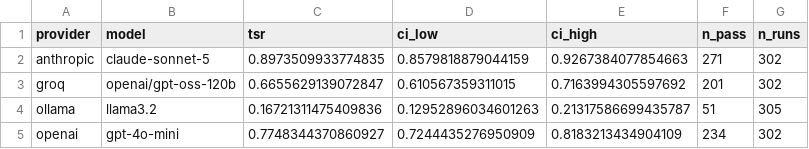
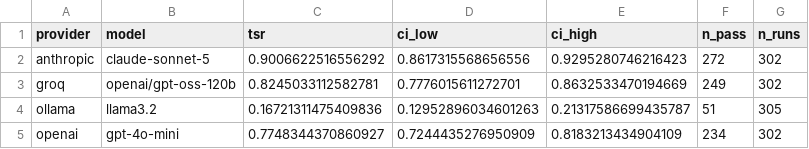
Before and after one commit to rbi-international/cross-provider-trust-benchmark, a CSV file: paper/tables/table2_tsr_by_provider.csv, drawn as a sheet.

```diff
--- a/paper/tables/table2_tsr_by_provider.csv
+++ b/paper/tables/table2_tsr_by_provider.csv
@@ -1,4 +1,4 @@
 provider,model,tsr,ci_low,ci_high,n_pass,n_runs
-anthropic,claude-sonnet-5,0.8973509933774835,0.8579818879044159,0.9267384077854663,271,302
-groq,openai/gpt-oss-120b,0.6655629139072847,0.610567359311015,0.7163994305597692,201,302
+anthropic,claude-sonnet-5,0.9006622516556292,0.8617315568656556,0.9295280746216423,272,302
+groq,openai/gpt-oss-120b,0.8245033112582781,0.7776015611272701,0.8632533470194669,249,302
 ollama,llama3.2,0.16721311475409836,0.12952896034601263,0.21317586699435787,51,305
```
Also changed, not shown: paper/tables/table2b_pairwise_providers.csv, paper/tables/table3_ata_pairwise.csv, 20 other files.
